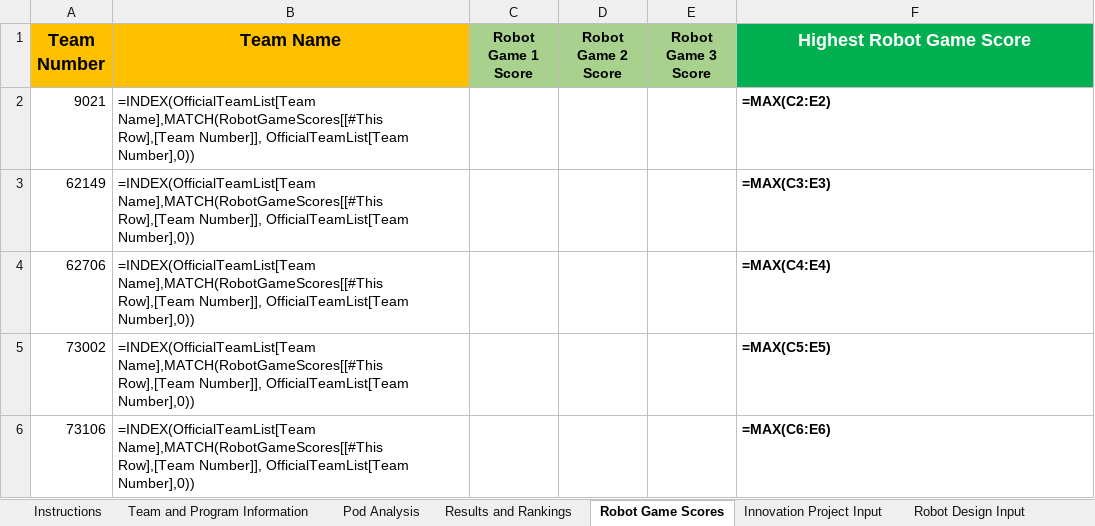
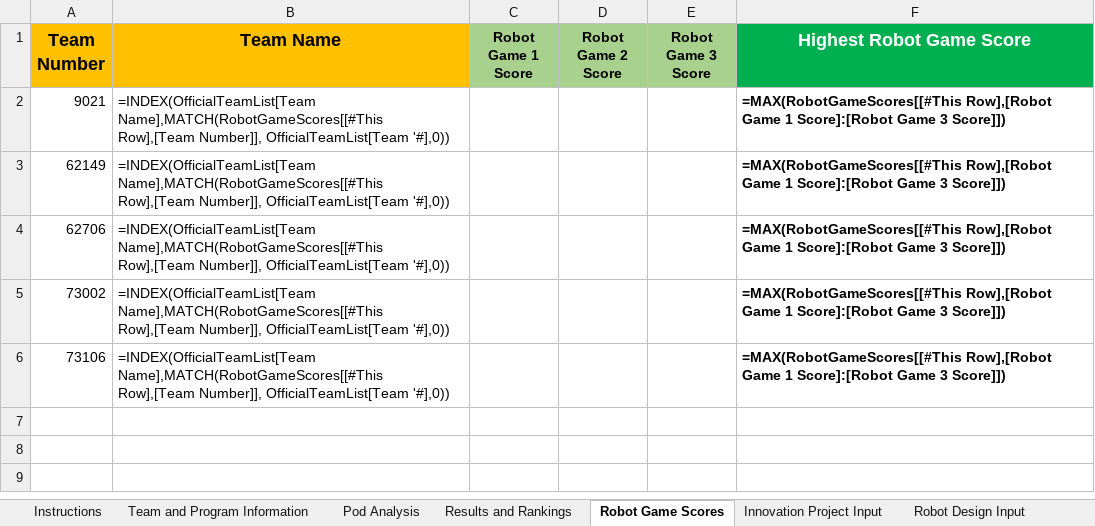
Before and after one commit to MrGibbage/OJS_Script_maker_NG, an Excel workbook: 2025-all/tournaments/Norfolk/2025-vadc-fll-challenge-Unearthed-ojs-norfolk-div1.xlsm, sheet Robot Game Scores, drawn as a sheet; values as stored, in another font and other column widths than the file's, no borders; formulas without a stored value are shown as written; table styles not drawn; the diff names each change by its address in the sheet, - before the commit and + after, or states it on an @@ line.

```diff
--- a/2025-all/tournaments/Norfolk/2025-vadc-fll-challenge-Unearthed-ojs-norfolk-div1.xlsm (sheet Robot Game Scores)
+++ b/2025-all/tournaments/Norfolk/2025-vadc-fll-challenge-Unearthed-ojs-norfolk-div1.xlsm (sheet Robot Game Scores)
-B2:B6 (Team Name): …Number]], OfficialTeamList[Team Number],0))
+B2:B6 (Team Name): …Number]], OfficialTeamList[Team '#],0))
-F2 (Highest Robot Game Score): =MAX(C2:E2)
+F2 (Highest Robot Game Score): =MAX(RobotGameScores[[#This Row],[Robot Game 1 Score]:[Robot Game 3 Score]])
-F3 (Highest Robot Game Score): =MAX(C3:E3)
+F3 (Highest Robot Game Score): =MAX(RobotGameScores[[#This Row],[Robot Game 1 Score]:[Robot Game 3 Score]])
-F4 (Highest Robot Game Score): =MAX(C4:E4)
+F4 (Highest Robot Game Score): =MAX(RobotGameScores[[#This Row],[Robot Game 1 Score]:[Robot Game 3 Score]])
-F5 (Highest Robot Game Score): =MAX(C5:E5)
+F5 (Highest Robot Game Score): =MAX(RobotGameScores[[#This Row],[Robot Game 1 Score]:[Robot Game 3 Score]])
-F6 (Highest Robot Game Score): =MAX(C6:E6)
+F6 (Highest Robot Game Score): =MAX(RobotGameScores[[#This Row],[Robot Game 1 Score]:[Robot Game 3 Score]])
```
Also changed, not shown: sheet Core Values Input, sheet Results and Rankings, sheet Robot Design Input, sheet Innovation Project Input, sheet Team and Program Information, hidden cells, 2025-all/2025-Qualifier-Template.xlsm, 2025-all/tournaments/Norfolk/2025-vadc-fll-challenge-Unearthed-ojs-norfolk-div2.xlsm, 7 other files.
